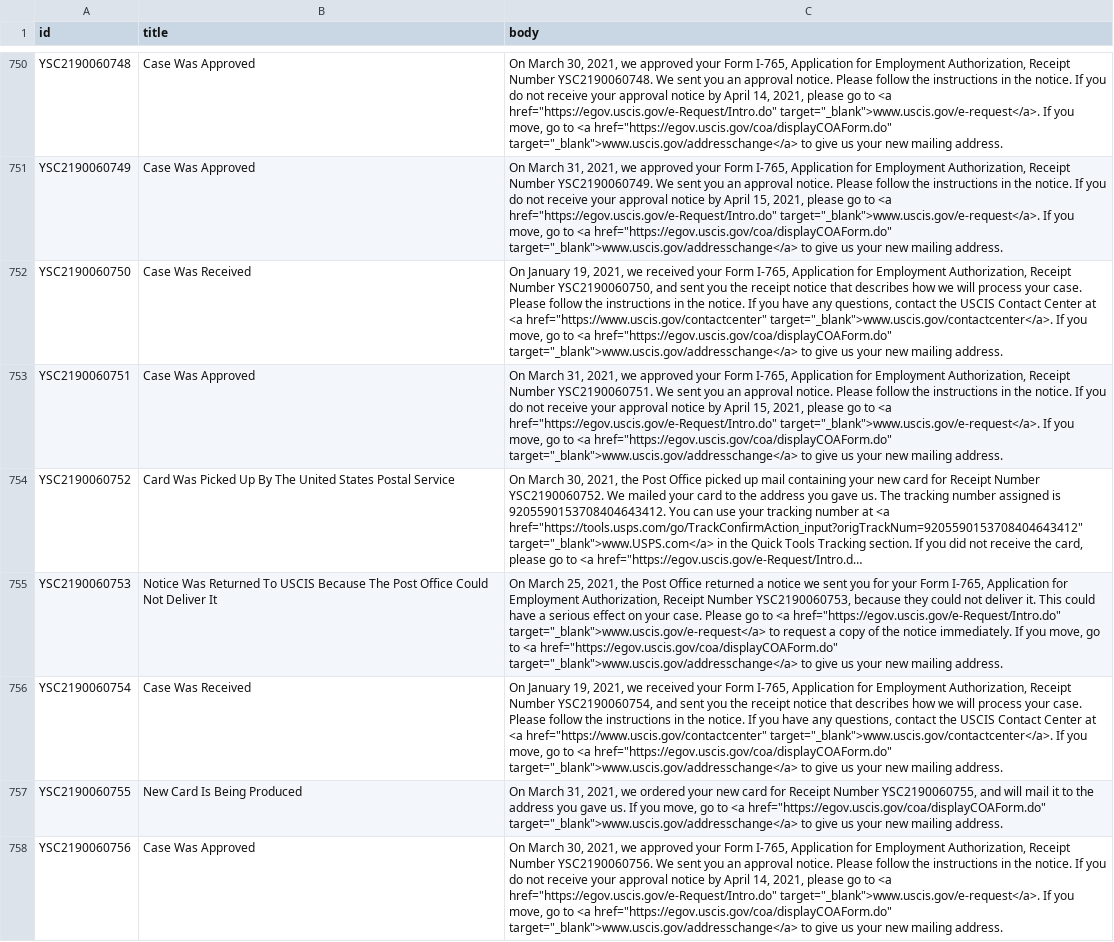
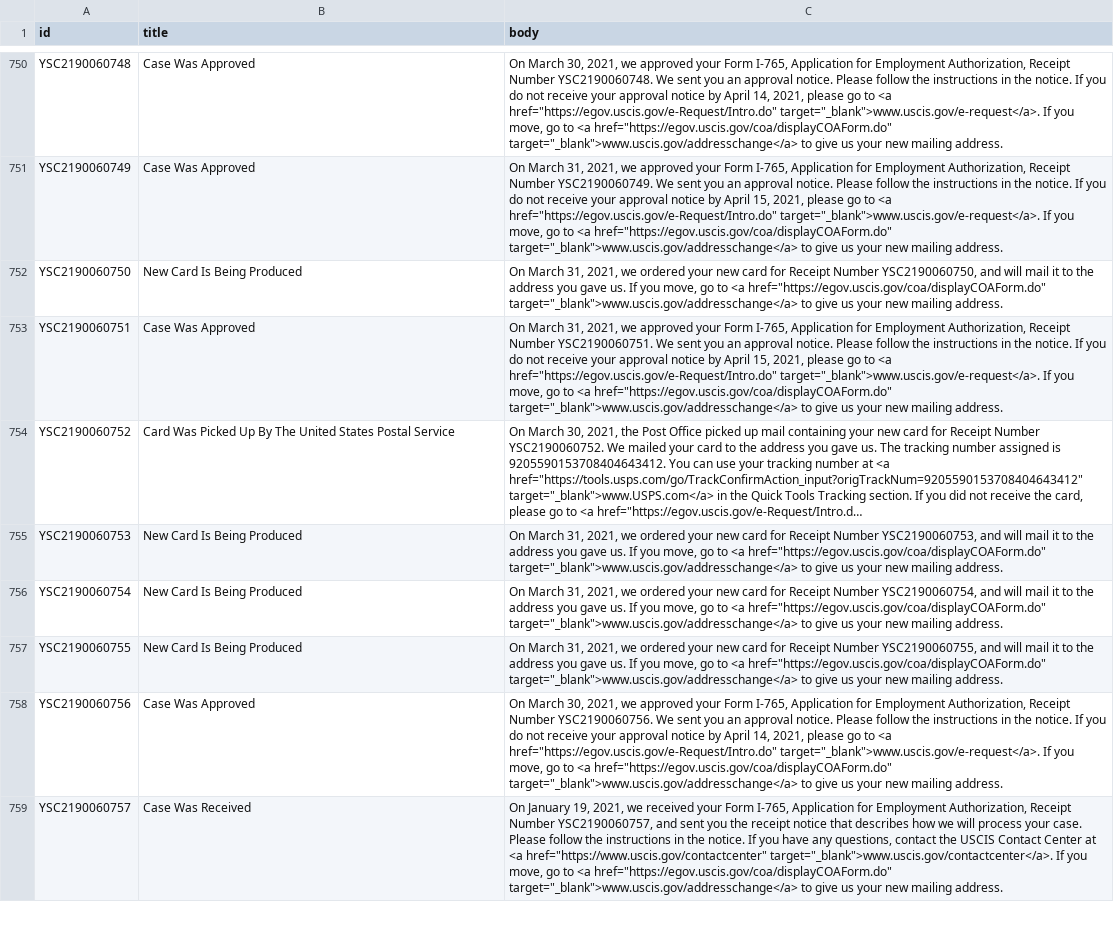
Before and after one commit to Shyamdeokr/opt-data, a CSV file: data/YSC2190060.csv, drawn as a sheet; only a part is shown, gaps mark what is left out; the shorter side is filled out with more unchanged rows; long unchanged cells end in …; the diff covers the shown part only; the diff names each change by its address in the sheet, - before the commit and + after, or states it on an @@ line.

```diff
--- a/data/YSC2190060.csv
+++ b/data/YSC2190060.csv
-B752 (title): Case Was Received
+B752 (title): New Card Is Being Produced
-C752 (body): On January 19, 2021, we received your Form I-765, Application for Employment Authorization, Receipt Number YSC2190060750, and sent you the receipt notice that describes how we will process your case. Please follow the instructions in the notice. If you have any questions, contact the USCIS Contact Center at <a href="https://www.uscis.gov/contactcenter" target="_blank">www.uscis.gov/contactcenter</a>. If you…
+C752 (body): On March 31, 2021, we ordered your new card for Receipt Number YSC2190060750, and will mail it to the address you gave us. If you…
-B755 (title): Notice Was Returned To USCIS Because The Post Office Could Not Deliver It
+B755 (title): New Card Is Being Produced
-C755 (body): On March 25, 2021, the Post Office returned a notice we sent you for your Form I-765, Application for Employment Authorization, Receipt Number YSC2190060753, because they could not deliver it. This could have a serious effect on your case. Please go to <a href="https://egov.uscis.gov/e-Request/Intro.do" target="_blank">www.uscis.gov/e-request</a> to request a copy of the notice immediately. If you…
+C755 (body): On March 31, 2021, we ordered your new card for Receipt Number YSC2190060753, and will mail it to the address you gave us. If you…
-B756 (title): Case Was Received
+B756 (title): New Card Is Being Produced
-C756 (body): On January 19, 2021, we received your Form I-765, Application for Employment Authorization, Receipt Number YSC2190060754, and sent you the receipt notice that describes how we will process your case. Please follow the instructions in the notice. If you have any questions, contact the USCIS Contact Center at <a href="https://www.uscis.gov/contactcenter" target="_blank">www.uscis.gov/contactcenter</a>. If you…
+C756 (body): On March 31, 2021, we ordered your new card for Receipt Number YSC2190060754, and will mail it to the address you gave us. If you…
```
Also changed, not shown: 28 edited cells elsewhere in this file, data/YSC2190061.csv, data/YSC2190067.csv, 48 other files.
